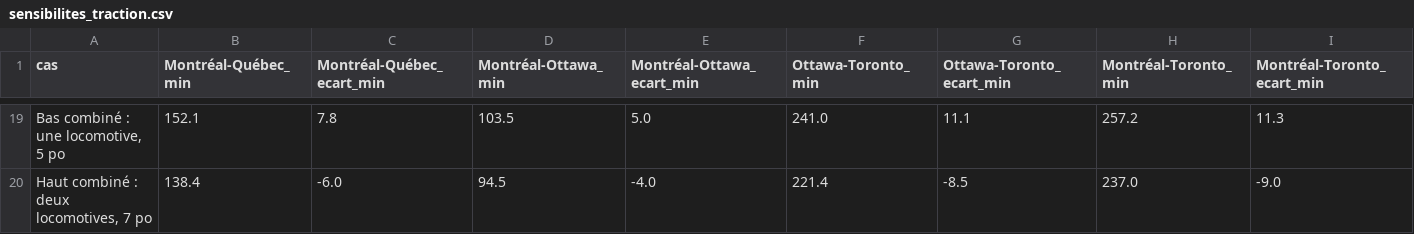
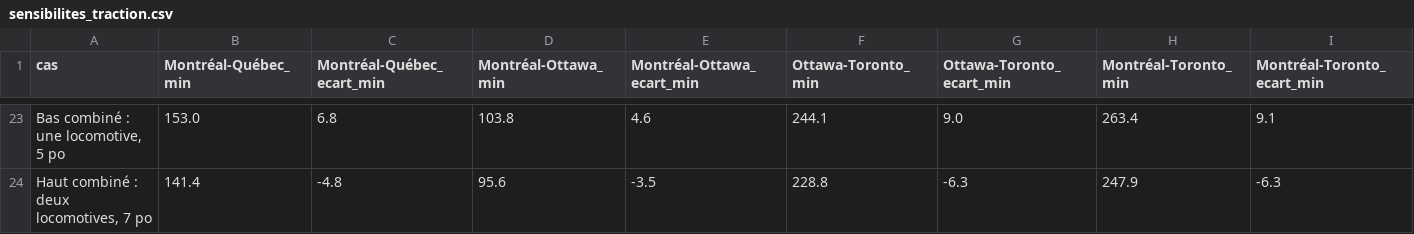
Before and after one commit to Vincent53212/corridor-via-rapport-minimal, a CSV file: livrables/sensibilites_traction.csv, drawn as a sheet; only a part is shown, gaps mark what is left out; addresses are those after the commit; the diff covers the shown part only; the diff names each change by its address in the sheet, - before the commit and + after, or states it on an @@ line.

```diff
--- a/livrables/sensibilites_traction.csv
+++ b/livrables/sensibilites_traction.csv
-B23 (Montréal-Québec_min): 152.1
+B23 (Montréal-Québec_min): 153.0
-C23 (Montréal-Québec_ecart_min): 7.8
+C23 (Montréal-Québec_ecart_min): 6.8
-D23 (Montréal-Ottawa_min): 103.5
+D23 (Montréal-Ottawa_min): 103.8
-E23 (Montréal-Ottawa_ecart_min): 5.0
+E23 (Montréal-Ottawa_ecart_min): 4.6
-F23 (Ottawa-Toronto_min): 241.0
+F23 (Ottawa-Toronto_min): 244.1
-G23 (Ottawa-Toronto_ecart_min): 11.1
+G23 (Ottawa-Toronto_ecart_min): 9.0
-H23 (Montréal-Toronto_min): 257.2
+H23 (Montréal-Toronto_min): 263.4
-I23 (Montréal-Toronto_ecart_min): 11.3
+I23 (Montréal-Toronto_ecart_min): 9.1
-B24 (Montréal-Québec_min): 138.4
+B24 (Montréal-Québec_min): 141.4
-C24 (Montréal-Québec_ecart_min): -6.0
+C24 (Montréal-Québec_ecart_min): -4.8
-D24 (Montréal-Ottawa_min): 94.5
+D24 (Montréal-Ottawa_min): 95.6
-E24 (Montréal-Ottawa_ecart_min): -4.0
+E24 (Montréal-Ottawa_ecart_min): -3.5
-F24 (Ottawa-Toronto_min): 221.4
+F24 (Ottawa-Toronto_min): 228.8
-G24 (Ottawa-Toronto_ecart_min): -8.5
+G24 (Ottawa-Toronto_ecart_min): -6.3
-H24 (Montréal-Toronto_min): 237.0
+H24 (Montréal-Toronto_min): 247.9
-I24 (Montréal-Toronto_ecart_min): -9.0
+I24 (Montréal-Toronto_ecart_min): -6.3
```
Also changed, not shown: 4 added rows and 120 edited cells elsewhere in this file, livrables/decomposition_gains.csv, livrables/etapes_temps.csv, 34 other files.
